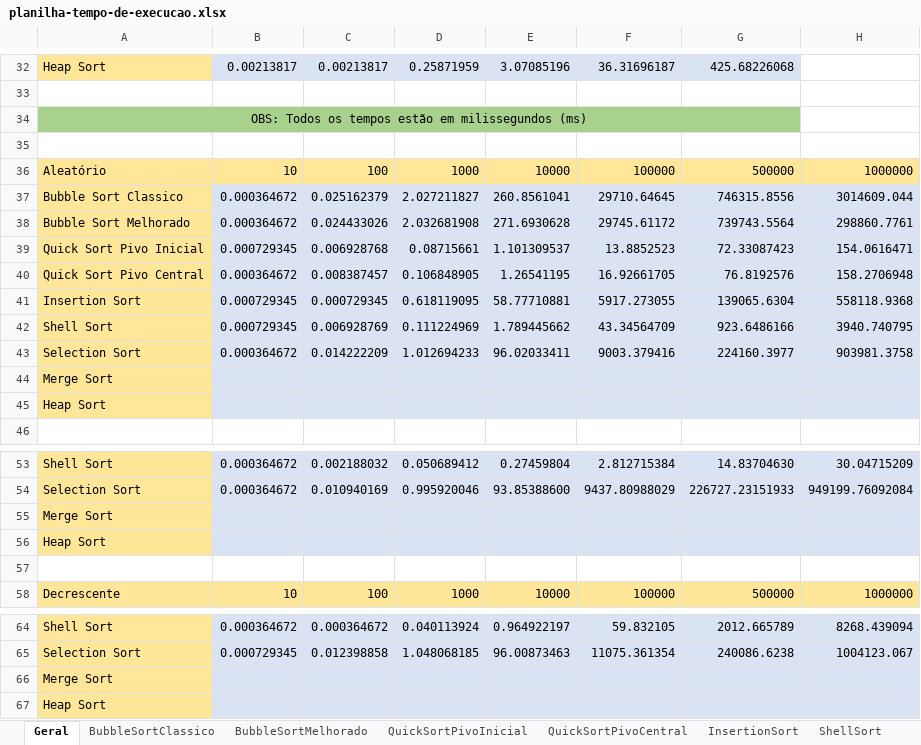
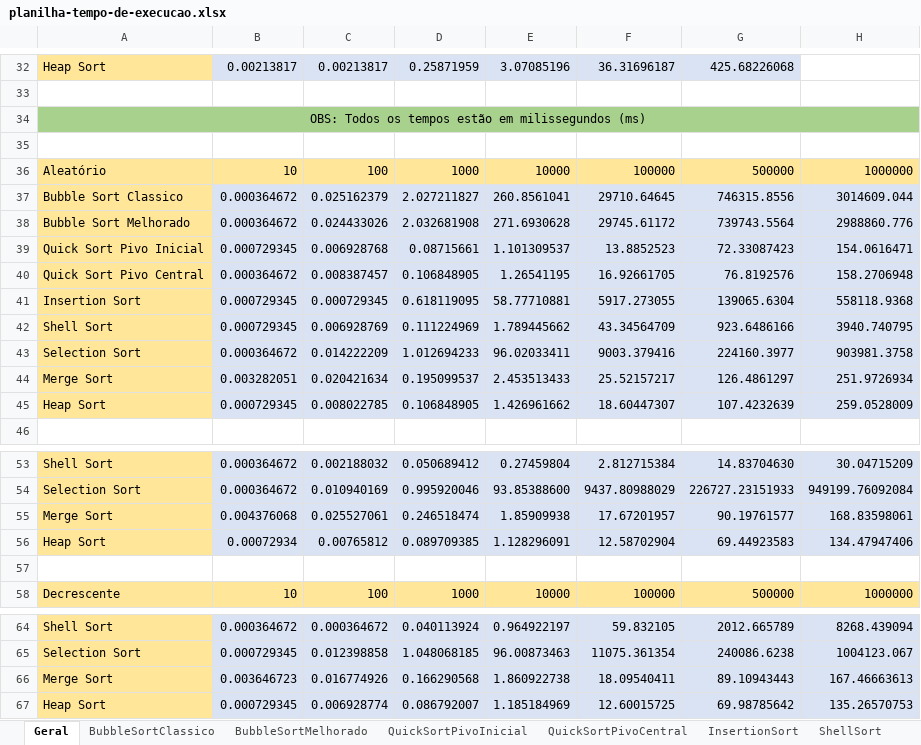
Before and after one commit to brunoslima/Sorting-Algorithms-Analysis-Complexity, an Excel workbook: Analyze/planilha-tempo-de-execucao.xlsx, sheet Geral, drawn as a sheet; only a part is shown, gaps mark what is left out; values as stored, in another font and other column widths than the file's, no borders; removed rows and columns are numbered as before the commit, all else as after; the diff names each change by its address in the sheet, - before the commit and + after, or states it on an @@ line.

```diff
--- a/Analyze/planilha-tempo-de-execucao.xlsx (sheet Geral)
+++ b/Analyze/planilha-tempo-de-execucao.xlsx (sheet Geral)
-A34:G34 merged
+A34:H34 merged
-H34 fill: none
+H34 fill: #A9D18E
-H38: 298860.7761
+H38: 2988860.776
-row 44: Merge Sort
-row 45: Heap Sort
+row 44: Merge Sort | 0.003282051 | 0.020421634 | 0.195099537 | 2.453513433 | 25.52157217 | 126.4861297 | 251.9726934
+row 45: Heap Sort | 0.000729345 | 0.008022785 | 0.106848905 | 1.426961662 | 18.60447307 | 107.4232639 | 259.0528009
-row 55: Merge Sort
-row 56: Heap Sort
+row 55: Merge Sort | 0.004376068 | 0.025527061 | 0.246518474 | 1.85909938 | 17.67201957 | 90.19761577 | 168.83598061
+row 56: Heap Sort | 0.00072934 | 0.00765812 | 0.089709385 | 1.128296091 | 12.58702904 | 69.44923583 | 134.47947406
-row 66: Merge Sort
-row 67: Heap Sort
+row 66: Merge Sort | 0.003646723 | 0.016774926 | 0.166290568 | 1.860922738 | 18.09540411 | 89.10943443 | 167.46663613
+row 67: Heap Sort | 0.000729345 | 0.006928774 | 0.086792007 | 1.185184969 | 12.60015725 | 69.98785642 | 135.26570753
```
Also changed, not shown: sheet HeapSort, sheet MergeSort, sheet BubbleSortMelhorado, sheet QuickSortPivoInicial, sheet InsertionSort, sheet ShellSort, 2 more sheets, charts or pictures.
